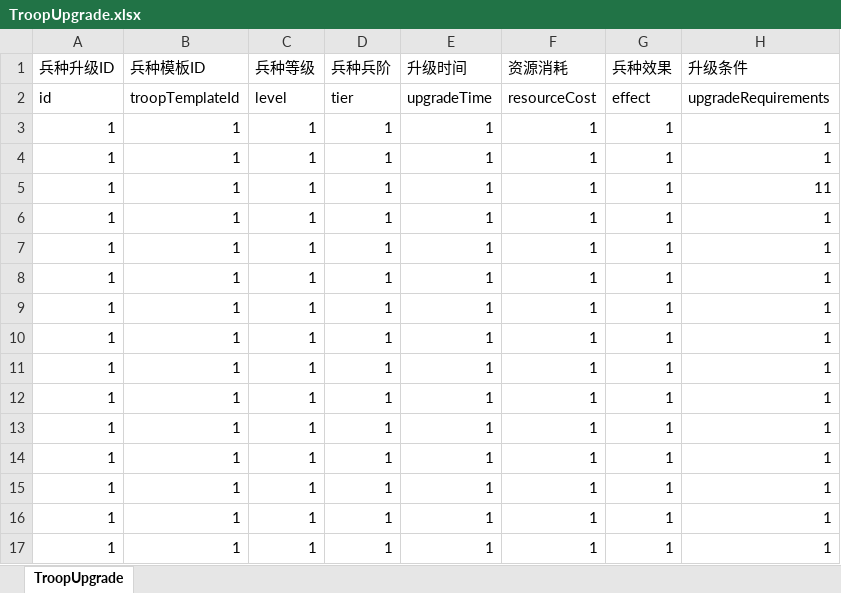
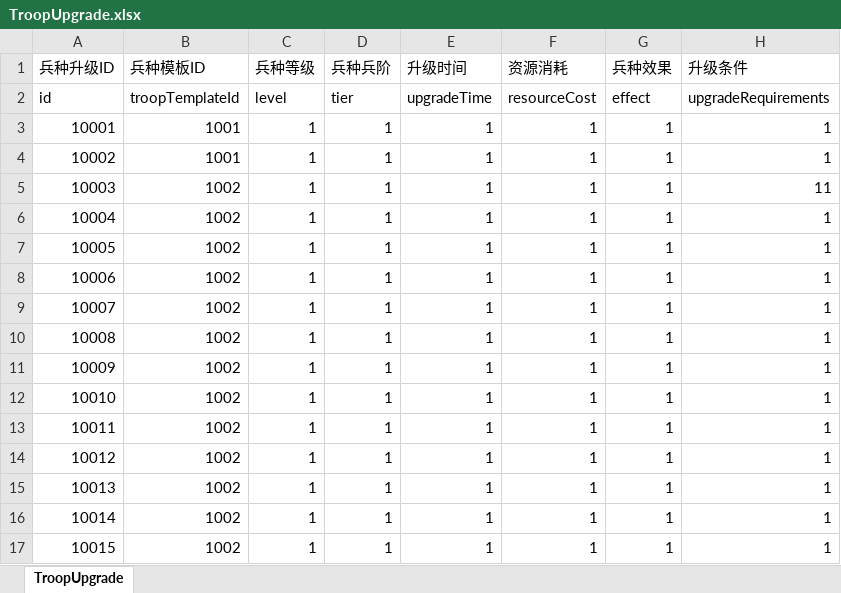
Before and after one commit to czh2774/xiuxian, an Excel workbook: generated-files/TroopUpgrade.xlsx, sheet TroopUpgrade, drawn as a sheet; values as stored, in another font and other column widths than the file's, no borders; the diff names each change by its address in the sheet, - before the commit and + after, or states it on an @@ line.

```diff
--- a/generated-files/TroopUpgrade.xlsx (sheet TroopUpgrade)
+++ b/generated-files/TroopUpgrade.xlsx (sheet TroopUpgrade)
-A3 (兵种升级ID): 1
+A3 (兵种升级ID): 10001
-B3:B4 (兵种模板ID): 1
+B3:B4 (兵种模板ID): 1001
-A4 (兵种升级ID): 1
+A4 (兵种升级ID): 10002
-A5 (兵种升级ID): 1
+A5 (兵种升级ID): 10003
-B5:B17 (兵种模板ID): 1
+B5:B17 (兵种模板ID): 1002
-A6 (兵种升级ID): 1
+A6 (兵种升级ID): 10004
-A7 (兵种升级ID): 1
+A7 (兵种升级ID): 10005
-A8 (兵种升级ID): 1
+A8 (兵种升级ID): 10006
-A9 (兵种升级ID): 1
+A9 (兵种升级ID): 10007
-A10 (兵种升级ID): 1
+A10 (兵种升级ID): 10008
-A11 (兵种升级ID): 1
+A11 (兵种升级ID): 10009
-A12 (兵种升级ID): 1
+A12 (兵种升级ID): 10010
-A13 (兵种升级ID): 1
+A13 (兵种升级ID): 10011
-A14 (兵种升级ID): 1
+A14 (兵种升级ID): 10012
-A15 (兵种升级ID): 1
+A15 (兵种升级ID): 10013
-A16 (兵种升级ID): 1
+A16 (兵种升级ID): 10014
-A17 (兵种升级ID): 1
+A17 (兵种升级ID): 10015
```
Also changed, not shown: generated-files/ItemTemplate.xlsx, 33 other files.
